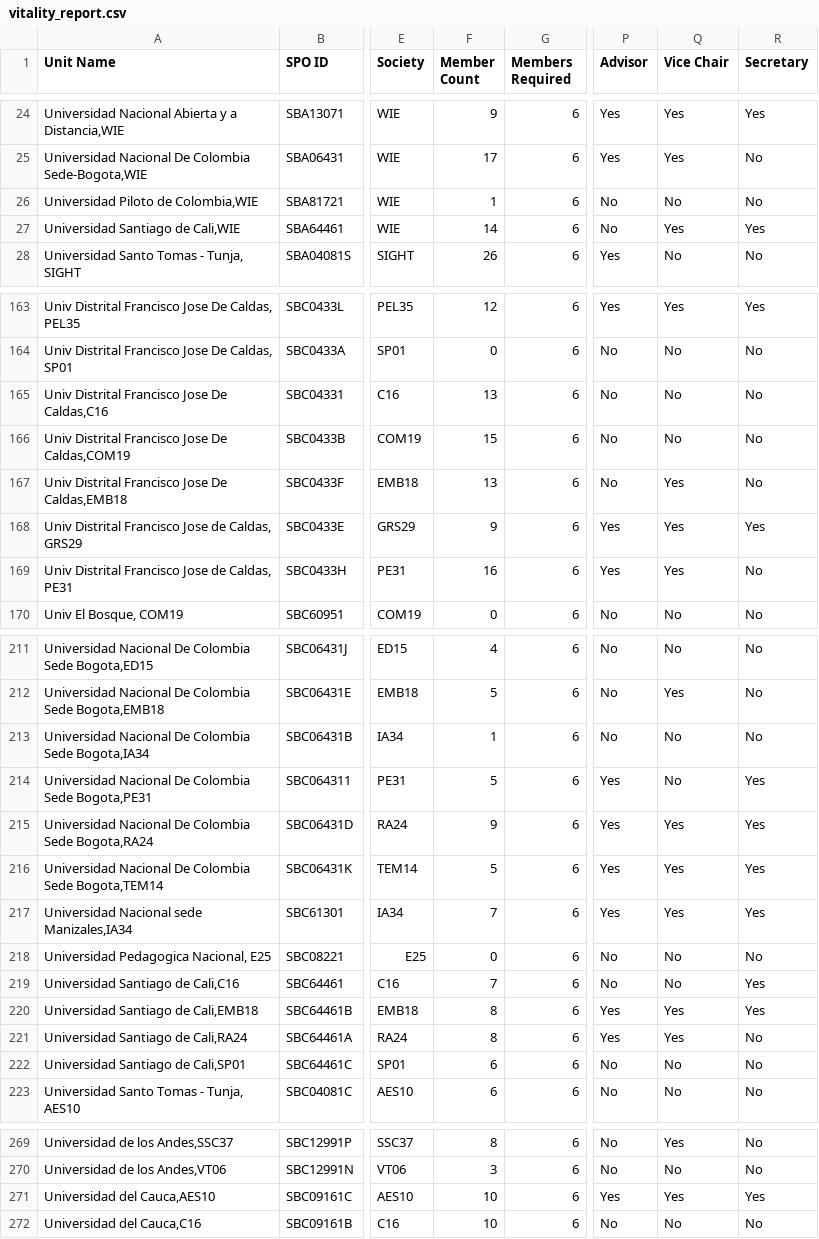
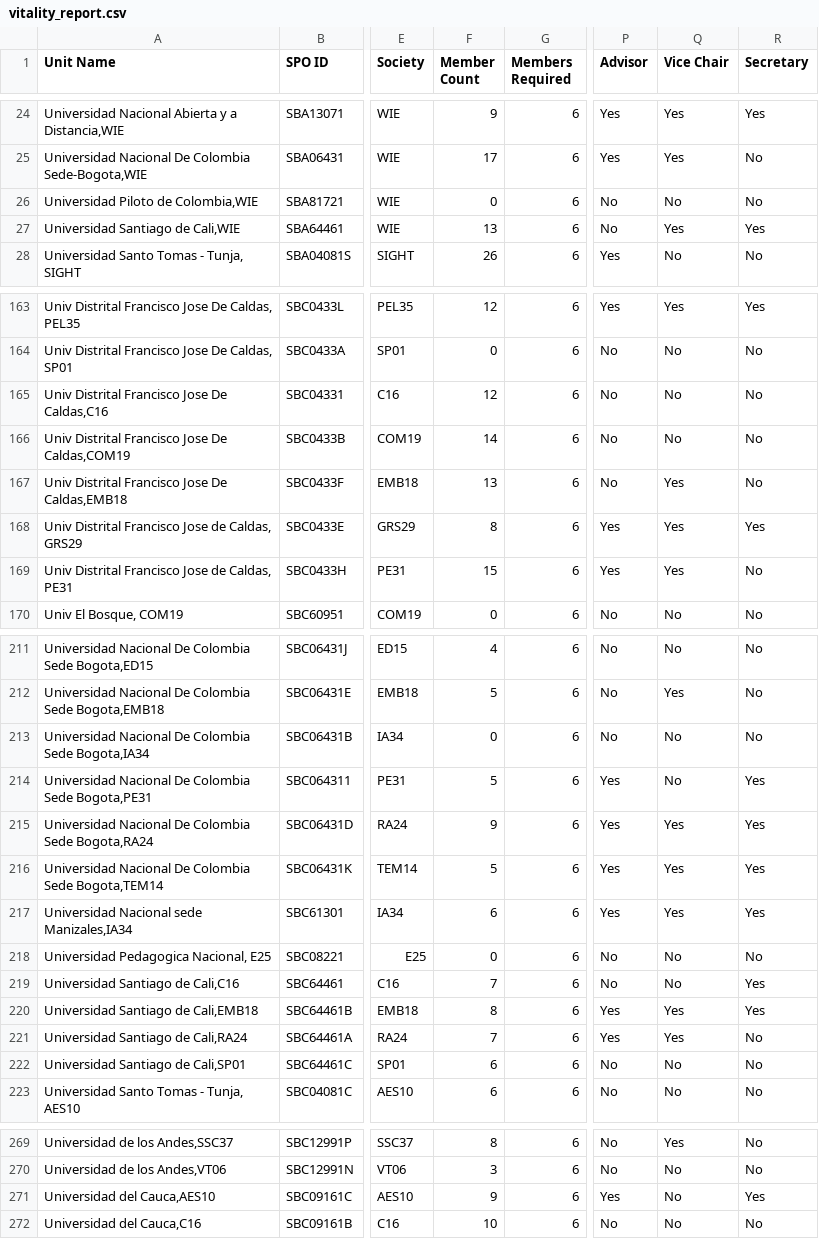
Before and after one commit to Crola1702/st_ou_vitality, a CSV file: vitality_report.csv, drawn as a sheet; only a part is shown, gaps mark what is left out; the diff covers the shown part only; the diff names each change by its address in the sheet, - before the commit and + after, or states it on an @@ line.

```diff
--- a/vitality_report.csv
+++ b/vitality_report.csv
-F26 (Member Count): 1
+F26 (Member Count): 0
-F27 (Member Count): 14
+F27 (Member Count): 13
-F165 (Member Count): 13
+F165 (Member Count): 12
-F166 (Member Count): 15
+F166 (Member Count): 14
-F168 (Member Count): 9
+F168 (Member Count): 8
-F169 (Member Count): 16
+F169 (Member Count): 15
-F213 (Member Count): 1
+F213 (Member Count): 0
-F217 (Member Count): 7
+F217 (Member Count): 6
-F221 (Member Count): 8
+F221 (Member Count): 7
-F271 (Member Count): 10
+F271 (Member Count): 9
-Q271 (Vice Chair): Yes
+Q271 (Vice Chair): No
```
Also changed, not shown: 42 edited cells elsewhere in this file, society_membership_history.csv, 9 other files.
